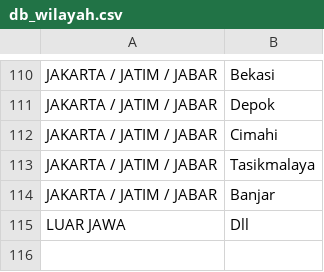
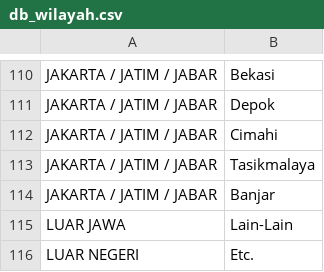
Before and after one commit to Kheyz90/spj-app, a CSV file: db_wilayah.csv, drawn as a sheet; only a part is shown, gaps mark what is left out.

Commit message:
Update db_wilayah.csv

```diff
--- a/db_wilayah.csv
+++ b/db_wilayah.csv
@@ -114,2 +114,3 @@ JAKARTA / JATIM / JABAR;Tasikmalaya
 JAKARTA / JATIM / JABAR;Banjar
-LUAR JAWA;Dll
+LUAR JAWA;Lain-Lain
+LUAR NEGERI;Etc.
```
